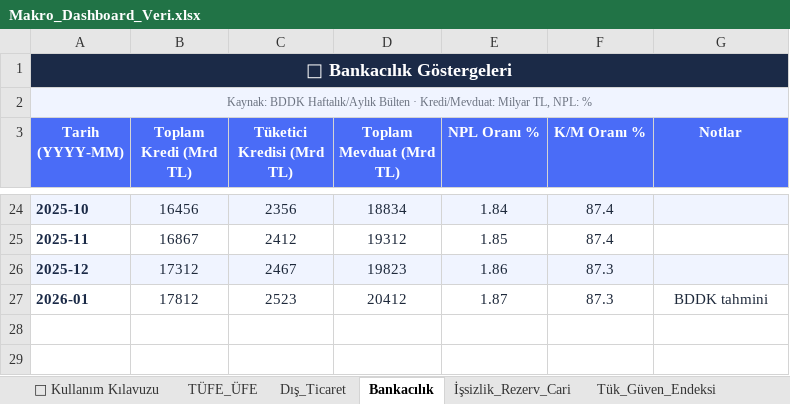
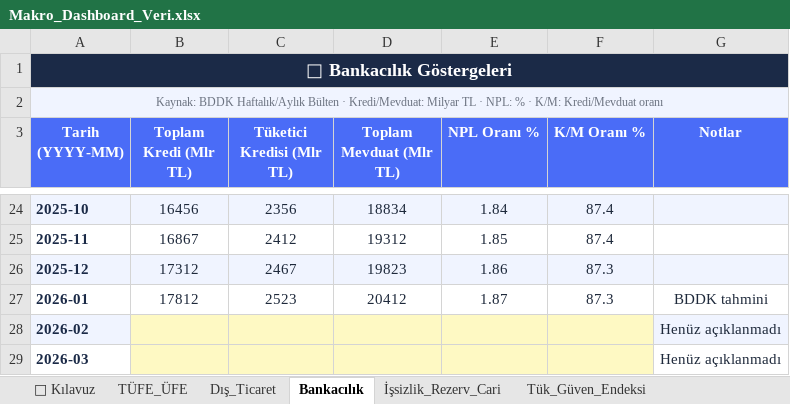
Before and after one commit to haimow/makro-data, an Excel workbook: Makro_Dashboard_Veri.xlsx, sheet Bankacılık, drawn as a sheet; only a part is shown, gaps mark what is left out; values as stored, in another font and other column widths than the file's, no borders; the diff names each change by its address in the sheet, - before the commit and + after, or states it on an @@ line.

```diff
--- a/Makro_Dashboard_Veri.xlsx (sheet Bankacılık)
+++ b/Makro_Dashboard_Veri.xlsx (sheet Bankacılık)
-sheet tab: 📖 Kullanım Kılavuzu
+sheet tab: 📖 Kılavuz
-A2 (Tarih (YYYY-MM)): …Kredi/Mevduat: Milyar TL, NPL: %
+A2 (Tarih (YYYY-MM)): …Kredi/Mevduat: Milyar TL · NPL: % · K/M: Kredi/Mevduat oranı
-B3: Toplam Kredi (Mrd TL)
+B3: Toplam Kredi (Mlr TL)
-C3: Tüketici Kredisi (Mrd TL)
+C3: Tüketici Kredisi (Mlr TL)
-D3: Toplam Mevduat (Mrd TL)
+D3: Toplam Mevduat (Mlr TL)
+row 28: 2026-02 |  |  |  |  |  | Henüz açıklanmadı
+row 29: 2026-03 |  |  |  |  |  | Henüz açıklanmadı
```
Also changed, not shown: sheet TÜFE_ÜFE, sheet 📖 Kılavuz, sheet Dış_Ticaret, sheet İşsizlik_Rezerv_Cari, sheet Tük_Güven_Endeksi, formulas that keep their value.
